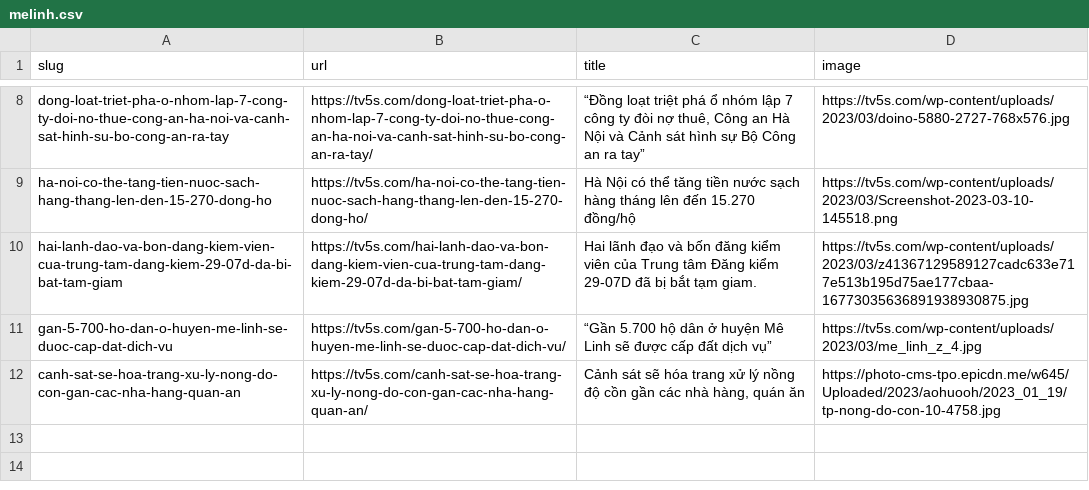
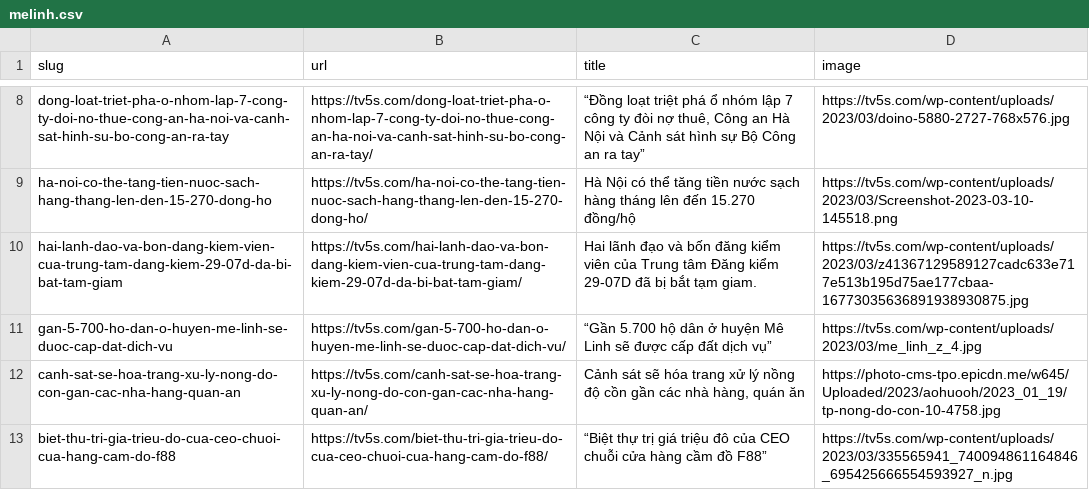
Before and after one commit to huongthuphanvloger/melinh, a CSV file: melinh.csv, drawn as a sheet; only a part is shown, gaps mark what is left out.

Commit message:
Add files via upload

```diff
--- a/melinh.csv
+++ b/melinh.csv
@@ -22 +22,3 @@ canh-sat-se-hoa-trang-xu-ly-nong-do-con-gan-cac-nha-hang-quan-an,https://tv5s.co
 ",https://photo-cms-tpo.epicdn.me/w645/Uploaded/2023/aohuooh/2023_01_19/tp-nong-do-con-10-4758.jpg
+biet-thu-tri-gia-trieu-do-cua-ceo-chuoi-cua-hang-cam-do-f88,https://tv5s.com/biet-thu-tri-gia-trieu-do-cua-ceo-chuoi-cua-hang-cam-do-f88/,"“Biệt thự trị giá triệu đô của CEO chuỗi cửa hàng cầm đồ F88”
+",https://tv5s.com/wp-content/uploads/2023/03/335565941_740094861164846_695425666554593927_n.jpg
```
